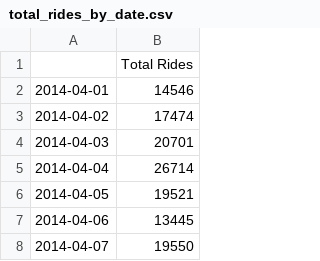
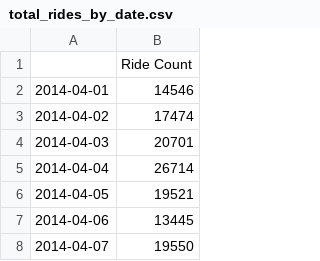
Before and after one commit to maddoxamei/Movement-of-People, a CSV file: data/total_rides_by_date.csv, drawn as a sheet; only a part is shown.

Commit message:
Preprocessing updates
Average rides by day, Column name changes

```diff
--- a/data/total_rides_by_date.csv
+++ b/data/total_rides_by_date.csv
@@ -1,2 +1,2 @@
-,Total Rides
+,Ride Count
 2014-04-01,14546
```
Also changed, not shown: 3 other files.
